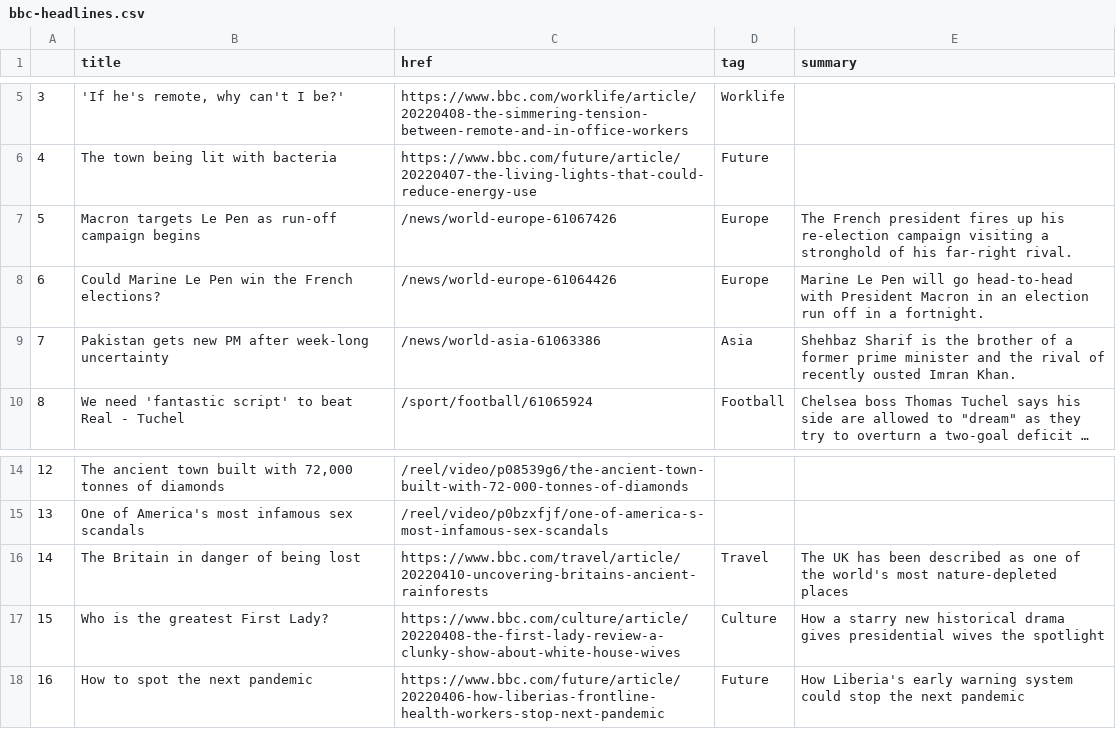
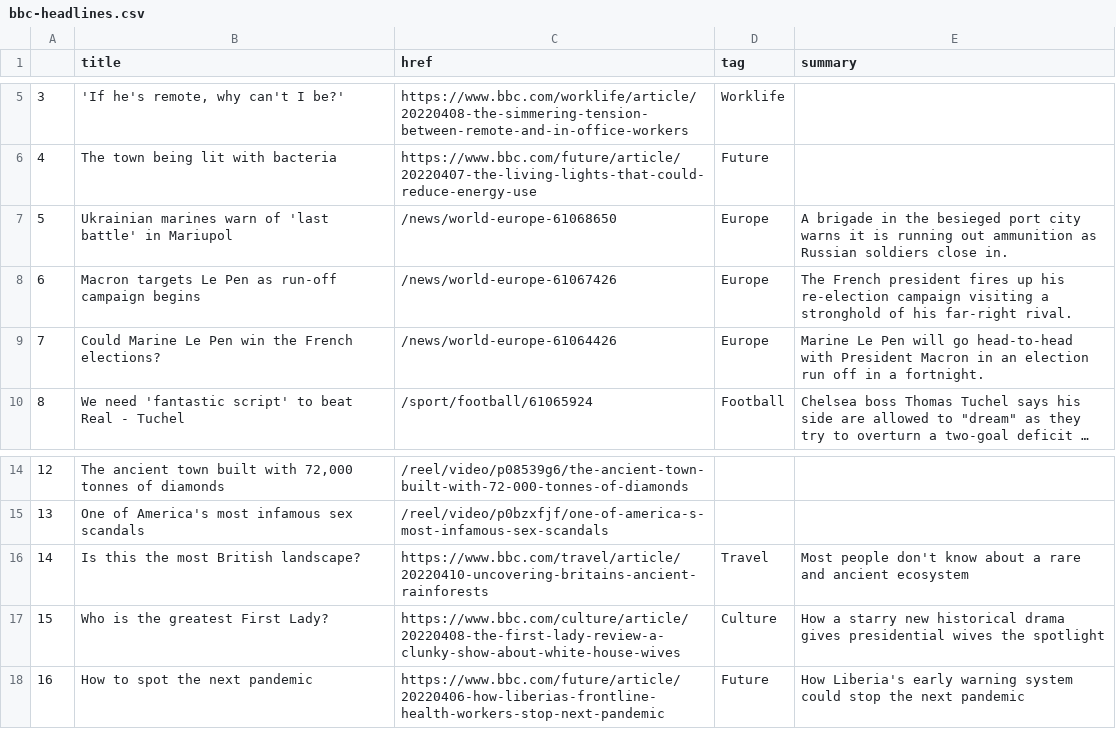
Before and after one commit to tunabellybella/Scraper, a CSV file: bbc-headlines.csv, drawn as a sheet; only a part is shown, gaps mark what is left out; long unchanged cells end in …; the diff names each change by its address in the sheet, - before the commit and + after, or states it on an @@ line.

```diff
--- a/bbc-headlines.csv
+++ b/bbc-headlines.csv
-B7 (title): Macron targets Le Pen as run-off campaign begins
+B7 (title): Ukrainian marines warn of 'last battle' in Mariupol
-C7 (href): /news/world-europe-61067426
+C7 (href): /news/world-europe-61068650
-E7 (summary): The French president fires up his re-election campaign visiting a stronghold of his far-right rival.
+E7 (summary): A brigade in the besieged port city warns it is running out ammunition as Russian soldiers close in.
-B8 (title): Could Marine Le Pen win the French elections?
+B8 (title): Macron targets Le Pen as run-off campaign begins
-C8 (href): /news/world-europe-61064426
+C8 (href): /news/world-europe-61067426
-E8 (summary): Marine Le Pen will go head-to-head with President Macron in an election run off in a fortnight.
+E8 (summary): The French president fires up his re-election campaign visiting a stronghold of his far-right rival.
-B9 (title): Pakistan gets new PM after week-long uncertainty
+B9 (title): Could Marine Le Pen win the French elections?
-C9 (href): /news/world-asia-61063386
+C9 (href): /news/world-europe-61064426
-D9 (tag): Asia
+D9 (tag): Europe
-E9 (summary): Shehbaz Sharif is the brother of a former prime minister and the rival of recently ousted Imran Khan.
+E9 (summary): Marine Le Pen will go head-to-head with President Macron in an election run off in a fortnight.
-B16 (title): The Britain in danger of being lost
+B16 (title): Is this the most British landscape?
-E16 (summary): The UK has been described as one of the world's most nature-depleted places
+E16 (summary): Most people don't know about a rare and ancient ecosystem
```
